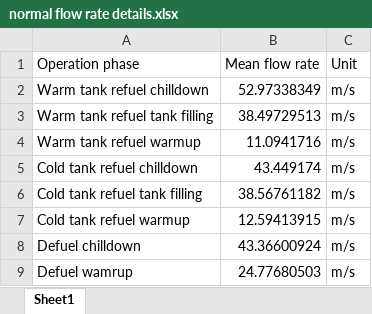
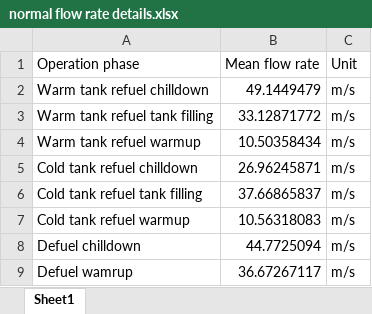
Before and after one commit to xdthegreat/LH2_Refuel_Model, an Excel workbook: Graphs/normal flow rate details.xlsx, sheet Sheet1, drawn as a sheet; values as stored, in another font and other column widths than the file's, no borders; the diff names each change by its address in the sheet, - before the commit and + after, or states it on an @@ line.

Commit message:
Added graphing

```diff
--- a/Graphs/normal flow rate details.xlsx (sheet Sheet1)
+++ b/Graphs/normal flow rate details.xlsx (sheet Sheet1)
-B2 (Mean flow rate): 52.97338349
+B2 (Mean flow rate): 49.1449479
-B3 (Mean flow rate): 38.49729513
+B3 (Mean flow rate): 33.12871772
-B4 (Mean flow rate): 11.0941716
+B4 (Mean flow rate): 10.50358434
-B5 (Mean flow rate): 43.449174
+B5 (Mean flow rate): 26.96245871
-B6 (Mean flow rate): 38.56761182
+B6 (Mean flow rate): 37.66865837
-B7 (Mean flow rate): 12.59413915
+B7 (Mean flow rate): 10.56318083
-B8 (Mean flow rate): 43.36600924
+B8 (Mean flow rate): 44.7725094
-B9 (Mean flow rate): 24.77680503
+B9 (Mean flow rate): 36.67267117
```
Also changed, not shown: 24 other files.
